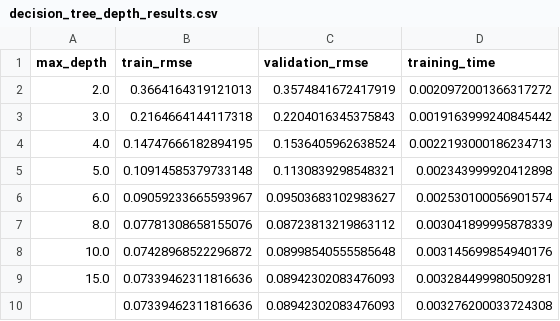
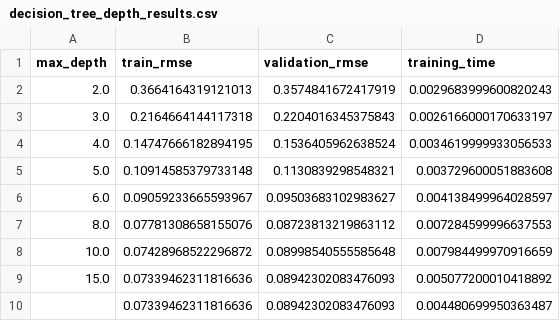
Before and after one commit to PeiChen-Lu/MMA3001-Project, a CSV file: results/csv/decision_tree_depth_results.csv, drawn as a sheet.

```diff
--- a/results/csv/decision_tree_depth_results.csv
+++ b/results/csv/decision_tree_depth_results.csv
@@ -1,10 +1,10 @@
 max_depth,train_rmse,validation_rmse,training_time
-2.0,0.3664164319121013,0.3574841672417919,0.0020972001366317272
-3.0,0.2164664144117318,0.2204016345375843,0.0019163999240845442
-4.0,0.14747666182894195,0.1536405962638524,0.0022193000186234713
-5.0,0.10914585379733148,0.1130839298548321,0.002343999920412898
-6.0,0.09059233665593967,0.09503683102983627,0.002530100056901574
-8.0,0.07781308658155076,0.08723813219863112,0.003041899995878339
-10.0,0.07428968522296872,0.08998540555585648,0.003145699854940176
-15.0,0.07339462311816636,0.08942302083476093,0.003284499980509281
-,0.07339462311816636,0.08942302083476093,0.003276200033724308
+2.0,0.3664164319121013,0.3574841672417919,0.0029683999600820243
+3.0,0.2164664144117318,0.2204016345375843,0.0026166000170633197
+4.0,0.14747666182894195,0.1536405962638524,0.0034619999933056533
+5.0,0.10914585379733148,0.1130839298548321,0.003729600051883608
+6.0,0.09059233665593967,0.09503683102983627,0.004138499964028597
+8.0,0.07781308658155076,0.08723813219863112,0.007284599996637553
+10.0,0.07428968522296872,0.08998540555585648,0.007984499970916659
+15.0,0.07339462311816636,0.08942302083476093,0.005077200010418892
+,0.07339462311816636,0.08942302083476093,0.004480699950363487
```
Also changed, not shown: results/csv/final_model_comparison.csv, 22 other files.
